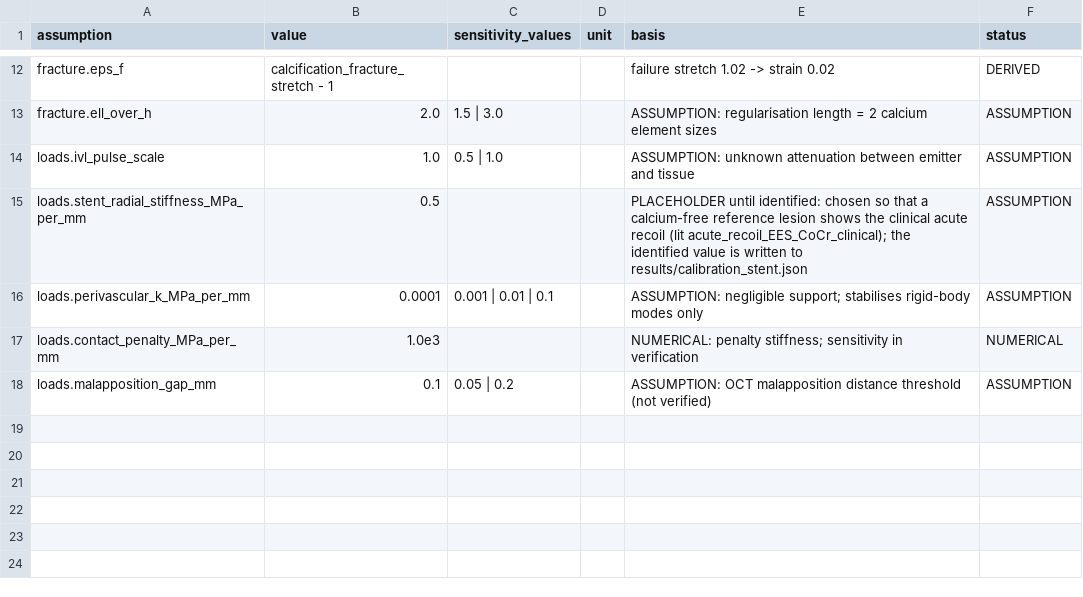
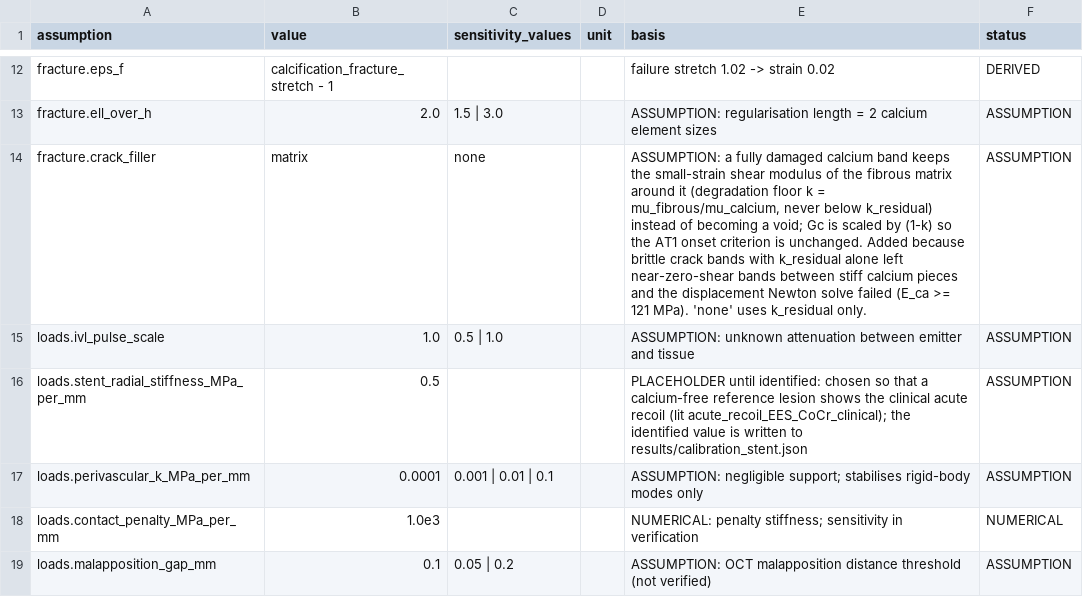
Before and after one commit to YazanGharaibeh2/DigitalTwins, a CSV file: digital-twin-ivl/params/model_assumptions.csv, drawn as a sheet; only a part is shown, gaps mark what is left out; the diff names each change by its address in the sheet, - before the commit and + after, or states it on an @@ line.

```diff
--- a/digital-twin-ivl/params/model_assumptions.csv
+++ b/digital-twin-ivl/params/model_assumptions.csv
+row 14: fracture.crack_filler | matrix | none |  | ASSUMPTION: a fully damaged calcium band keeps the small-strain shear modulus of the fibrous matrix around it (degradation floor k = mu_fibrous/mu_calcium, never below k_residual) instead of becoming a void; Gc is scaled by (1-k) so the AT1 onset criterion is unchanged. Added because brittle crack bands with k_residual alone left near-zero-shear bands between stiff calcium pieces and the displacement Newton solve failed (E_ca >= 121 MPa). 'none' uses k_residual only. | ASSUMPTION
```
Also changed, not shown: digital-twin-ivl/cohort/cohort.csv, 51 other files.
